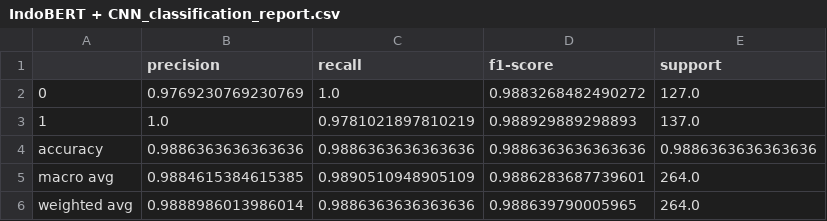
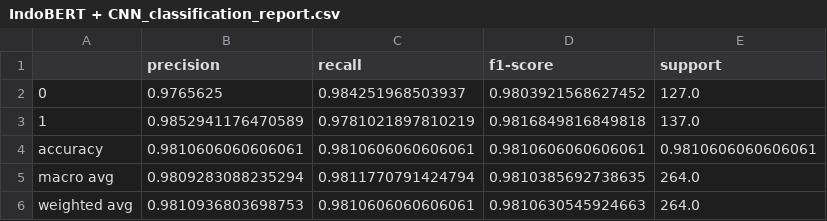
Before and after one commit to freyzaza/final_project_deep_learning, a CSV file: outputs/logs/IndoBERT + CNN_classification_report.csv, drawn as a sheet.

Commit message:
Update final project - TF-IDF CNN, BERT CNN, Streamlit app, training pipeline fixes

```diff
--- a/outputs/logs/IndoBERT + CNN_classification_report.csv
+++ b/outputs/logs/IndoBERT + CNN_classification_report.csv
@@ -1,6 +1,6 @@
 ,precision,recall,f1-score,support
-0,0.9769230769230769,1.0,0.9883268482490272,127.0
-1,1.0,0.9781021897810219,0.988929889298893,137.0
-accuracy,0.9886363636363636,0.9886363636363636,0.9886363636363636,0.9886363636363636
-macro avg,0.9884615384615385,0.9890510948905109,0.9886283687739601,264.0
-weighted avg,0.9888986013986014,0.9886363636363636,0.988639790005965,264.0
+0,0.9765625,0.984251968503937,0.9803921568627452,127.0
+1,0.9852941176470589,0.9781021897810219,0.9816849816849818,137.0
+accuracy,0.9810606060606061,0.9810606060606061,0.9810606060606061,0.9810606060606061
+macro avg,0.9809283088235294,0.9811770791424794,0.9810385692738635,264.0
+weighted avg,0.9810936803698753,0.9810606060606061,0.9810630545924663,264.0
```
Also changed, not shown: outputs/logs/TF-IDF + CNN_classification_report.csv, 12 other files.
